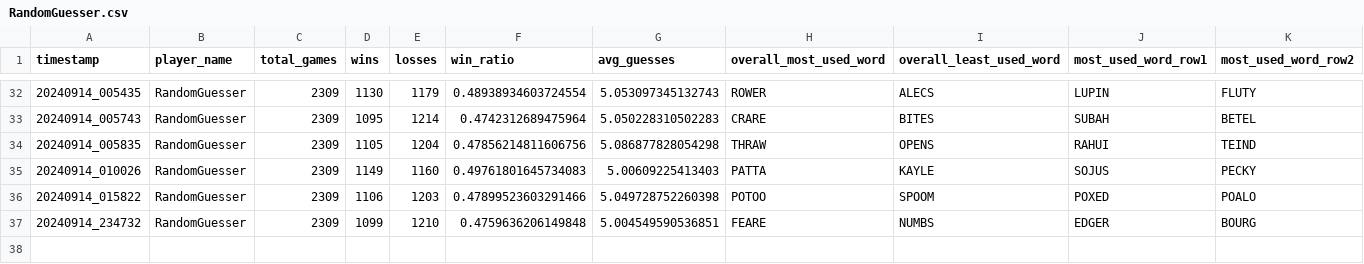
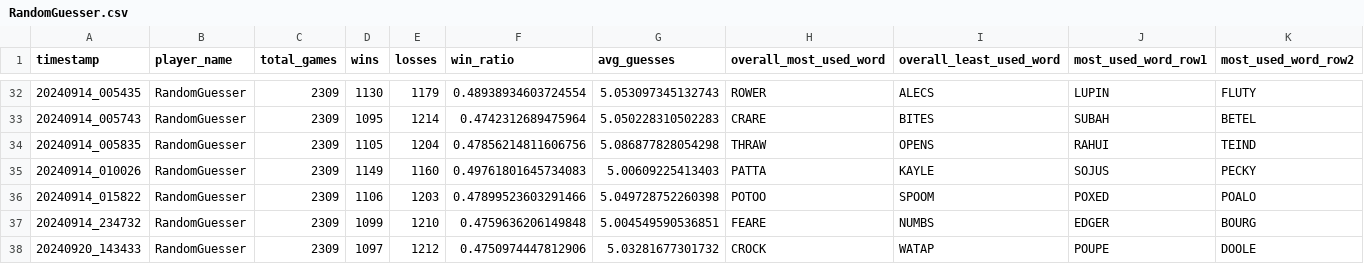
Before and after one commit to utmittal/wordle-strategies, a CSV file: player_scores/RandomGuesser.csv, drawn as a sheet; only a part is shown, gaps mark what is left out; rows hold the shown columns only; the diff names each change by its address in the sheet, - before the commit and + after, or states it on an @@ line.

```diff
--- a/player_scores/RandomGuesser.csv
+++ b/player_scores/RandomGuesser.csv
+row 38: 20240920_143433 | RandomGuesser | 2309 | 1097 | 1212 | 0.4750974447812906 | 5.03281677301732 | CROCK | WATAP | POUPE | DOOLE
```
Also changed, not shown: player_scores/LogicalGuesser.csv, 3 other files.
